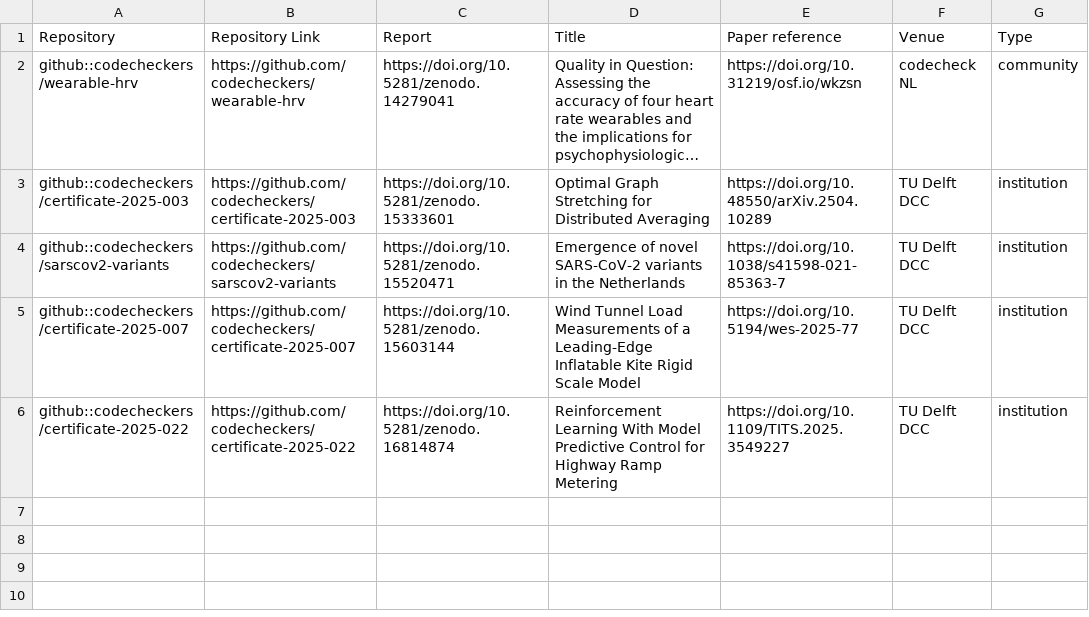
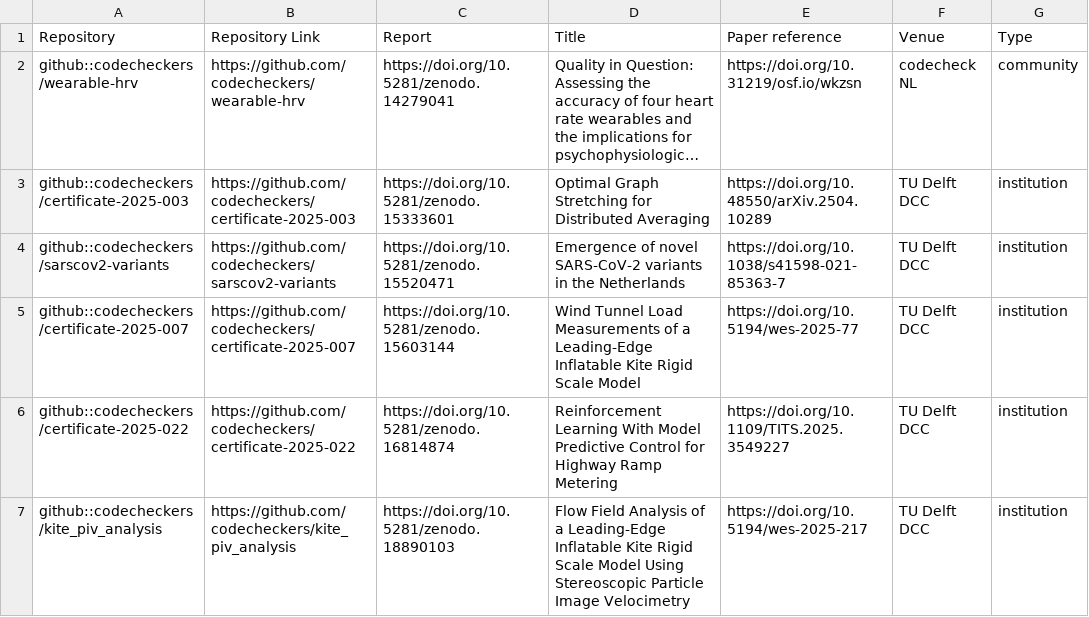
Before and after one commit to codecheckers/register, a CSV file: docs/codecheckers/0009-0005-9240-7370/register.csv, drawn as a sheet; long unchanged cells end in …; the diff names each change by its address in the sheet, - before the commit and + after, or states it on an @@ line.

```diff
--- a/docs/codecheckers/0009-0005-9240-7370/register.csv
+++ b/docs/codecheckers/0009-0005-9240-7370/register.csv
+row 7: github::codecheckers/kite_piv_analysis | https://github.com/codecheckers/kite_piv_analysis | https://doi.org/10.5281/zenodo.18890103 | Flow Field Analysis of a Leading-Edge Inflatable Kite Rigid Scale Model Using Stereoscopic Particle Image Velocimetry | https://doi.org/10.5194/wes-2025-217 | TU Delft DCC | institution
```
Also changed, not shown: docs/venues/institutions/TU Delft DCC/register.csv, register.csv, 40 other files.
